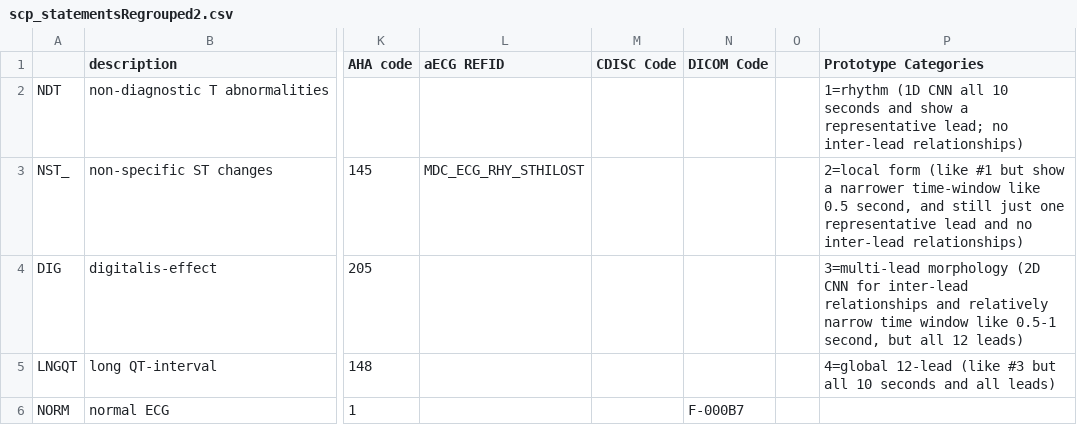
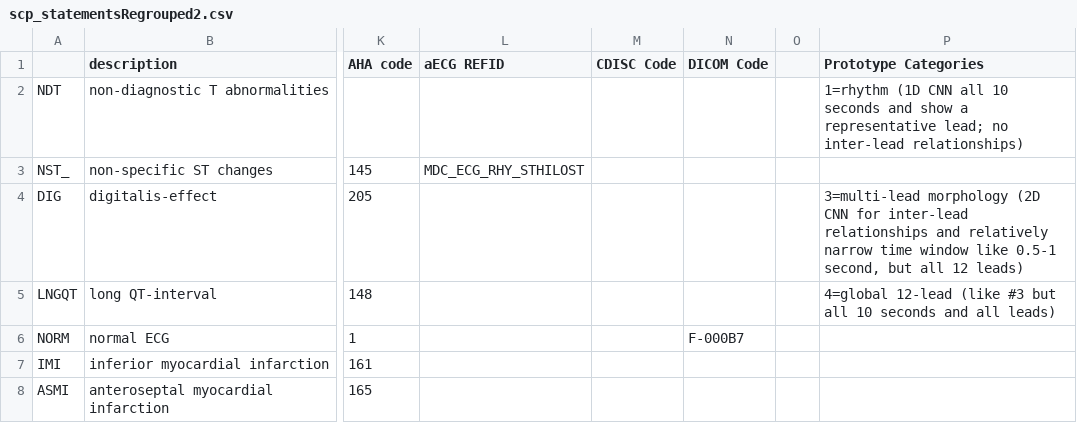
Before and after one commit to sahilsethi0105/protoecgnet, a CSV file: scp_statementsRegrouped2.csv, drawn as a sheet; only a part is shown, gaps mark what is left out; the shorter side is filled out with more unchanged rows; the diff names each change by its address in the sheet, - before the commit and + after, or states it on an @@ line.

Commit message:
Update scp_statementsRegrouped2.csv

```diff
--- a/scp_statementsRegrouped2.csv
+++ b/scp_statementsRegrouped2.csv
-P3 (Prototype Categories): 2=local form (like #1 but show a narrower time-window like 0.5 second, and still just one representative lead and no inter-lead relationships)
+P3 (Prototype Categories): (empty)
```
